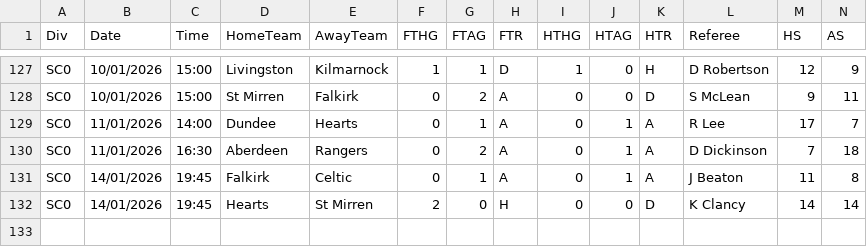
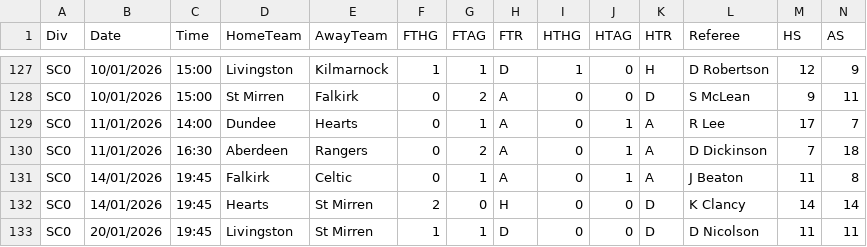
Before and after one commit to ASRSES/football-data-archive, a CSV file: data/SC0/SC0.csv, drawn as a sheet; only a part is shown, gaps mark what is left out; rows hold the shown columns only; the diff names each change by its address in the sheet, - before the commit and + after, or states it on an @@ line.

```diff
--- a/data/SC0/SC0.csv
+++ b/data/SC0/SC0.csv
+row 133: SC0 | 20/01/2026 | 19:45 | Livingston | St Mirren | 1 | 1 | D | 0 | 0 | D | D Nicolson | 11 | 11
```
Also changed, not shown: data/G1/G1.csv, data/ROU/ROU.csv, 5 other files.
